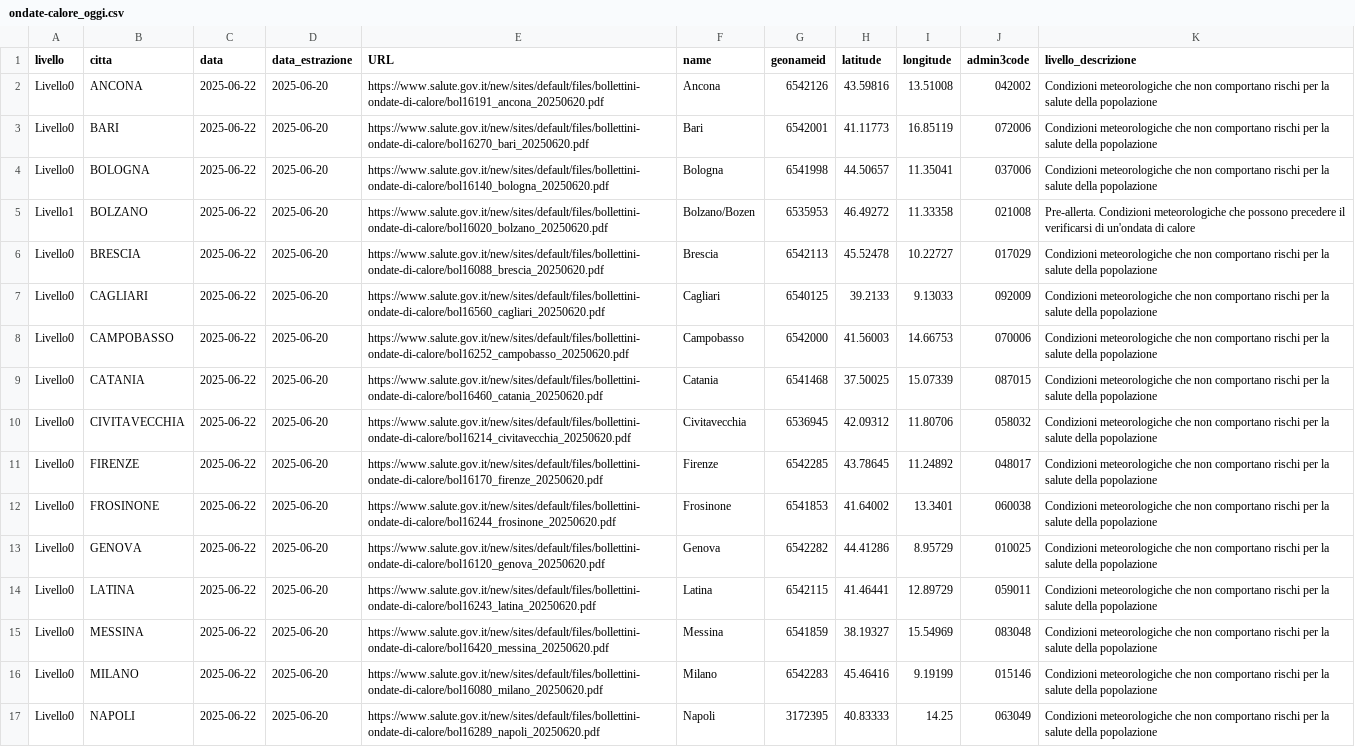
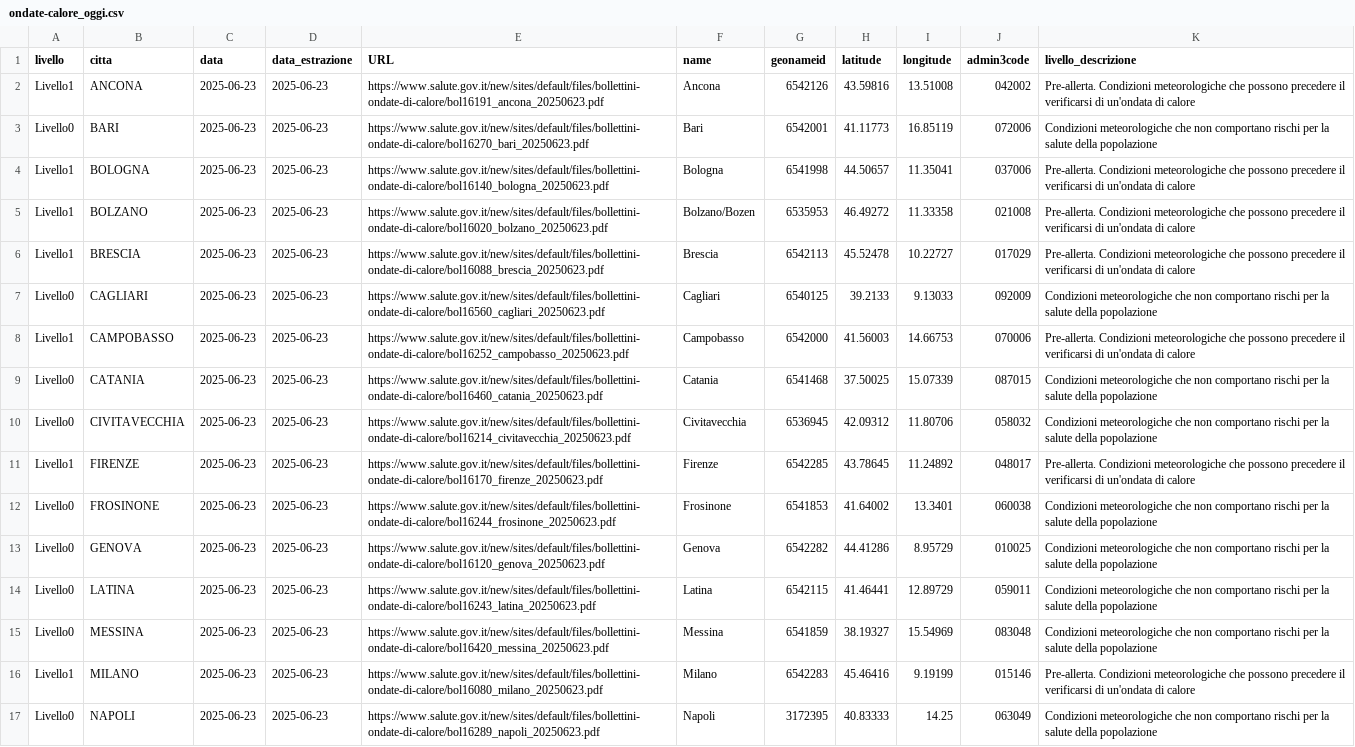
Before and after one commit to ondata/ondate-calore, a CSV file: data/ondate-calore_oggi.csv, drawn as a sheet; only a part is shown; the diff covers the shown part only; the diff names each change by its address in the sheet, - before the commit and + after, or states it on an @@ line.

```diff
--- a/data/ondate-calore_oggi.csv
+++ b/data/ondate-calore_oggi.csv
-A2 (livello): Livello0
+A2 (livello): Livello1
-C2:C17 (data): 2025-06-22
+C2:C17 (data): 2025-06-23
-D2:D17 (data_estrazione): 2025-06-20
+D2:D17 (data_estrazione): 2025-06-23
-E2 (URL): https://www.salute.gov.it/new/sites/default/files/bollettini-ondate-di-calore/bol16191_ancona_20250620.pdf
+E2 (URL): https://www.salute.gov.it/new/sites/default/files/bollettini-ondate-di-calore/bol16191_ancona_20250623.pdf
-K2 (livello_descrizione): Condizioni meteorologiche che non comportano rischi per la salute della popolazione
+K2 (livello_descrizione): Pre-allerta. Condizioni meteorologiche che possono precedere il verificarsi di un'ondata di calore
-E3 (URL): https://www.salute.gov.it/new/sites/default/files/bollettini-ondate-di-calore/bol16270_bari_20250620.pdf
+E3 (URL): https://www.salute.gov.it/new/sites/default/files/bollettini-ondate-di-calore/bol16270_bari_20250623.pdf
-A4 (livello): Livello0
+A4 (livello): Livello1
-E4 (URL): https://www.salute.gov.it/new/sites/default/files/bollettini-ondate-di-calore/bol16140_bologna_20250620.pdf
+E4 (URL): https://www.salute.gov.it/new/sites/default/files/bollettini-ondate-di-calore/bol16140_bologna_20250623.pdf
-K4 (livello_descrizione): Condizioni meteorologiche che non comportano rischi per la salute della popolazione
+K4 (livello_descrizione): Pre-allerta. Condizioni meteorologiche che possono precedere il verificarsi di un'ondata di calore
-E5 (URL): https://www.salute.gov.it/new/sites/default/files/bollettini-ondate-di-calore/bol16020_bolzano_20250620.pdf
+E5 (URL): https://www.salute.gov.it/new/sites/default/files/bollettini-ondate-di-calore/bol16020_bolzano_20250623.pdf
-A6 (livello): Livello0
+A6 (livello): Livello1
-E6 (URL): https://www.salute.gov.it/new/sites/default/files/bollettini-ondate-di-calore/bol16088_brescia_20250620.pdf
+E6 (URL): https://www.salute.gov.it/new/sites/default/files/bollettini-ondate-di-calore/bol16088_brescia_20250623.pdf
-K6 (livello_descrizione): Condizioni meteorologiche che non comportano rischi per la salute della popolazione
+K6 (livello_descrizione): Pre-allerta. Condizioni meteorologiche che possono precedere il verificarsi di un'ondata di calore
-E7 (URL): https://www.salute.gov.it/new/sites/default/files/bollettini-ondate-di-calore/bol16560_cagliari_20250620.pdf
+E7 (URL): https://www.salute.gov.it/new/sites/default/files/bollettini-ondate-di-calore/bol16560_cagliari_20250623.pdf
-A8 (livello): Livello0
+A8 (livello): Livello1
-E8 (URL): https://www.salute.gov.it/new/sites/default/files/bollettini-ondate-di-calore/bol16252_campobasso_20250620.pdf
+E8 (URL): https://www.salute.gov.it/new/sites/default/files/bollettini-ondate-di-calore/bol16252_campobasso_20250623.pdf
-K8 (livello_descrizione): Condizioni meteorologiche che non comportano rischi per la salute della popolazione
+K8 (livello_descrizione): Pre-allerta. Condizioni meteorologiche che possono precedere il verificarsi di un'ondata di calore
-E9 (URL): https://www.salute.gov.it/new/sites/default/files/bollettini-ondate-di-calore/bol16460_catania_20250620.pdf
+E9 (URL): https://www.salute.gov.it/new/sites/default/files/bollettini-ondate-di-calore/bol16460_catania_20250623.pdf
-E10 (URL): https://www.salute.gov.it/new/sites/default/files/bollettini-ondate-di-calore/bol16214_civitavecchia_20250620.pdf
+E10 (URL): https://www.salute.gov.it/new/sites/default/files/bollettini-ondate-di-calore/bol16214_civitavecchia_20250623.pdf
-A11 (livello): Livello0
+A11 (livello): Livello1
-E11 (URL): https://www.salute.gov.it/new/sites/default/files/bollettini-ondate-di-calore/bol16170_firenze_20250620.pdf
+E11 (URL): https://www.salute.gov.it/new/sites/default/files/bollettini-ondate-di-calore/bol16170_firenze_20250623.pdf
-K11 (livello_descrizione): Condizioni meteorologiche che non comportano rischi per la salute della popolazione
+K11 (livello_descrizione): Pre-allerta. Condizioni meteorologiche che possono precedere il verificarsi di un'ondata di calore
-E12 (URL): https://www.salute.gov.it/new/sites/default/files/bollettini-ondate-di-calore/bol16244_frosinone_20250620.pdf
+E12 (URL): https://www.salute.gov.it/new/sites/default/files/bollettini-ondate-di-calore/bol16244_frosinone_20250623.pdf
-E13 (URL): https://www.salute.gov.it/new/sites/default/files/bollettini-ondate-di-calore/bol16120_genova_20250620.pdf
+E13 (URL): https://www.salute.gov.it/new/sites/default/files/bollettini-ondate-di-calore/bol16120_genova_20250623.pdf
-E14 (URL): https://www.salute.gov.it/new/sites/default/files/bollettini-ondate-di-calore/bol16243_latina_20250620.pdf
+E14 (URL): https://www.salute.gov.it/new/sites/default/files/bollettini-ondate-di-calore/bol16243_latina_20250623.pdf
-E15 (URL): https://www.salute.gov.it/new/sites/default/files/bollettini-ondate-di-calore/bol16420_messina_20250620.pdf
+E15 (URL): https://www.salute.gov.it/new/sites/default/files/bollettini-ondate-di-calore/bol16420_messina_20250623.pdf
-A16 (livello): Livello0
+A16 (livello): Livello1
-E16 (URL): https://www.salute.gov.it/new/sites/default/files/bollettini-ondate-di-calore/bol16080_milano_20250620.pdf
+E16 (URL): https://www.salute.gov.it/new/sites/default/files/bollettini-ondate-di-calore/bol16080_milano_20250623.pdf
-K16 (livello_descrizione): Condizioni meteorologiche che non comportano rischi per la salute della popolazione
+K16 (livello_descrizione): Pre-allerta. Condizioni meteorologiche che possono precedere il verificarsi di un'ondata di calore
-E17 (URL): https://www.salute.gov.it/new/sites/default/files/bollettini-ondate-di-calore/bol16289_napoli_20250620.pdf
+E17 (URL): https://www.salute.gov.it/new/sites/default/files/bollettini-ondate-di-calore/bol16289_napoli_20250623.pdf
```
Also changed, not shown: 37 edited cells elsewhere in this file, data/ondate-calore_PDF.csv, data/ondate-calore_archivio.csv, 54 other files.
